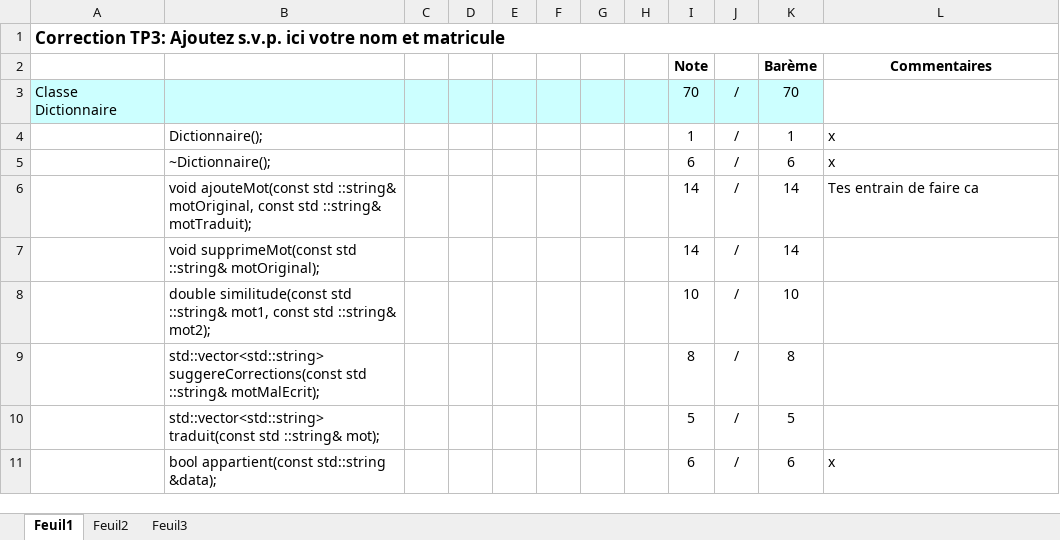
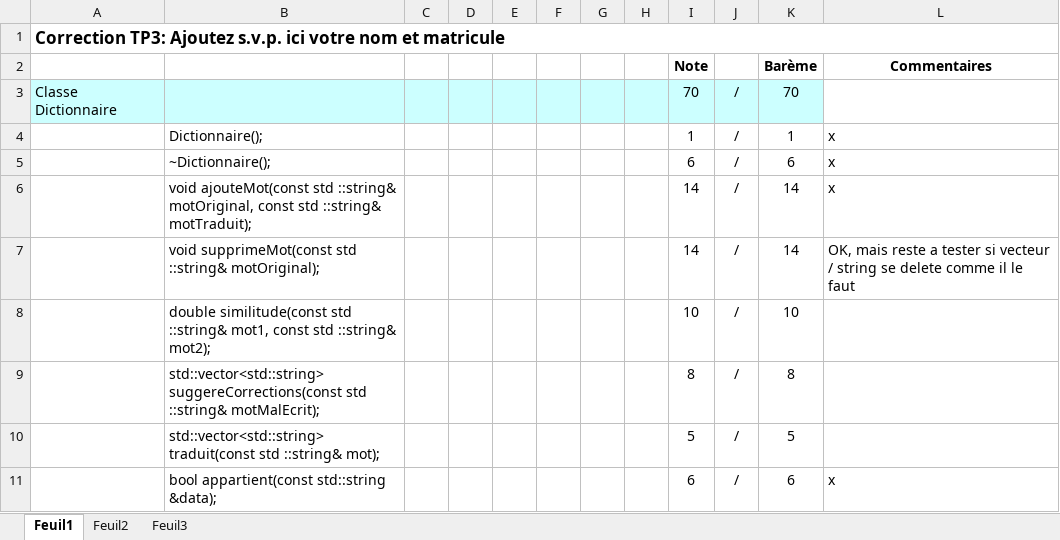
Before and after one commit to GuillaumeMarseille/TP3-ASD, an Excel workbook: NoteTp3-IFT2008.xlsx, sheet Feuil1, drawn as a sheet; only a part is shown; values as stored, in another font and other column widths than the file's, no borders; the diff names each change by its address in the sheet, - before the commit and + after, or states it on an @@ line.

Commit message:
t'es rendu a suggererCorrection et tu vas devoir tester _supprimerAVL

```diff
--- a/NoteTp3-IFT2008.xlsx (sheet Feuil1)
+++ b/NoteTp3-IFT2008.xlsx (sheet Feuil1)
-L6 (Commentaires): Tes entrain de faire ca
+L6 (Commentaires): x
-L7 (Commentaires): (empty)
+L7 (Commentaires): OK, mais reste a tester si vecteur / string se delete comme il le faut
```
Also changed, not shown: 13 other files.
